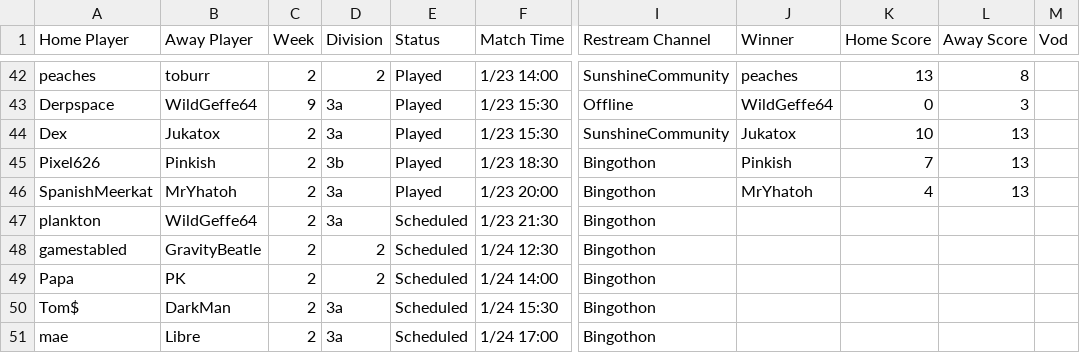
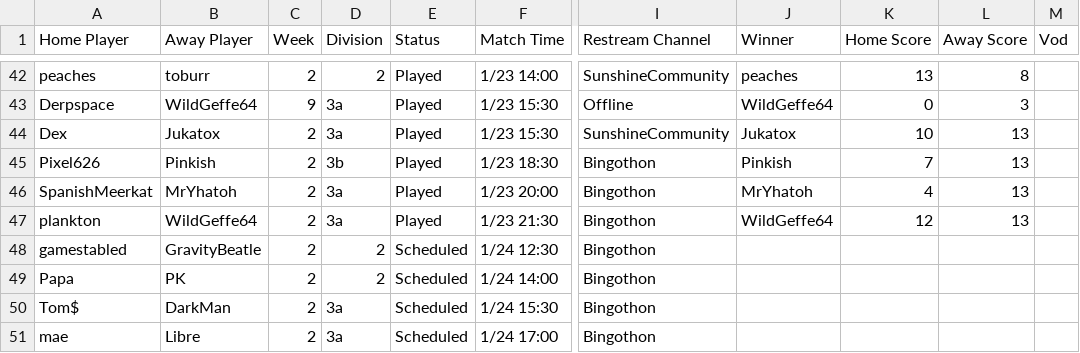
Before and after one commit to Lego6245/sms.bingo, a CSV file: schedule.csv, drawn as a sheet; only a part is shown, gaps mark what is left out; the diff names each change by its address in the sheet, - before the commit and + after, or states it on an @@ line.

Commit message:
Updating Schedule

```diff
--- a/schedule.csv
+++ b/schedule.csv
-E47 (Status): Scheduled
+E47 (Status): Played
-J47 (Winner): (empty)
+J47 (Winner): WildGeffe64
-K47 (Home Score): (empty)
+K47 (Home Score): 12
-L47 (Away Score): (empty)
+L47 (Away Score): 13
```
